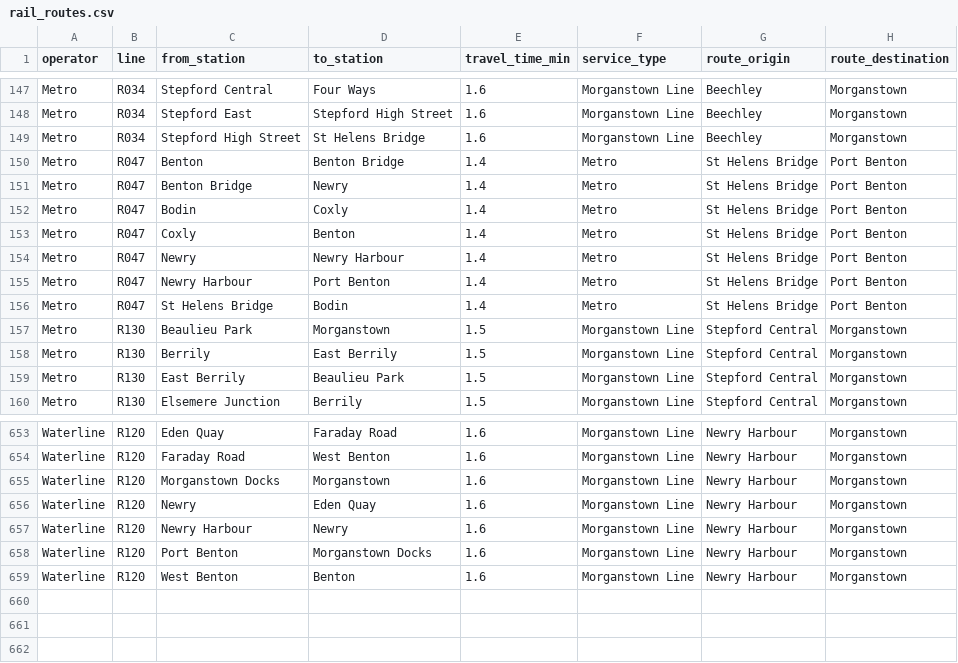
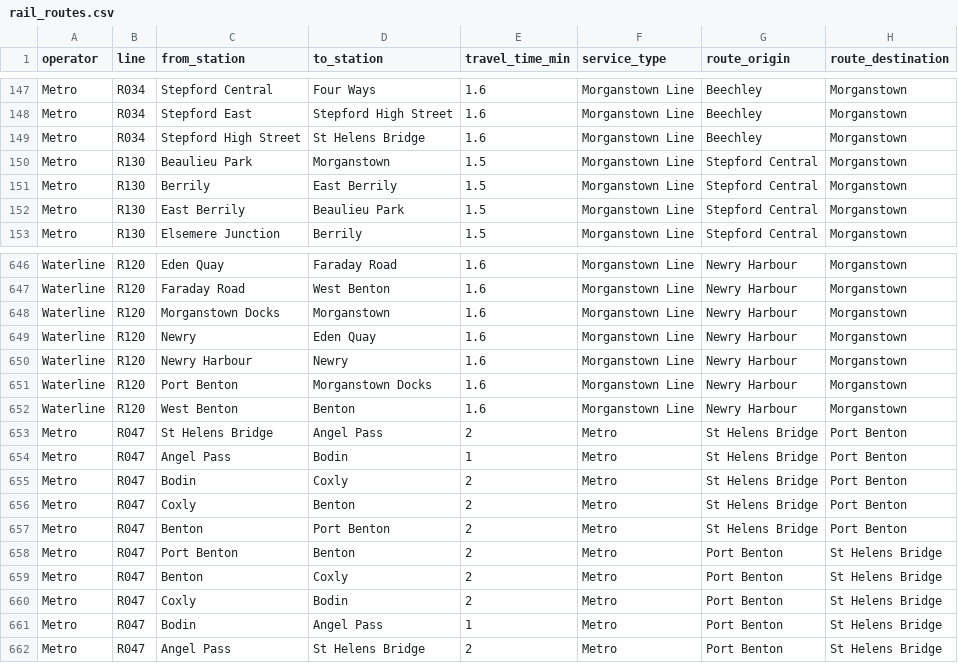
Before and after one commit to saw24033/edw, a CSV file: rail_routes.csv, drawn as a sheet; only a part is shown, gaps mark what is left out.

```diff
--- a/rail_routes.csv
+++ b/rail_routes.csv
@@ -149,9 +149,2 @@ Metro,R034,Stepford East,Stepford High Street,1.6,Morganstown Line,Beechley,Morg
 Metro,R034,Stepford High Street,St Helens Bridge,1.6,Morganstown Line,Beechley,Morganstown
-Metro,R047,Benton,Benton Bridge,1.4,Metro,St Helens Bridge,Port Benton
-Metro,R047,Benton Bridge,Newry,1.4,Metro,St Helens Bridge,Port Benton
-Metro,R047,Bodin,Coxly,1.4,Metro,St Helens Bridge,Port Benton
-Metro,R047,Coxly,Benton,1.4,Metro,St Helens Bridge,Port Benton
-Metro,R047,Newry,Newry Harbour,1.4,Metro,St Helens Bridge,Port Benton
-Metro,R047,Newry Harbour,Port Benton,1.4,Metro,St Helens Bridge,Port Benton
-Metro,R047,St Helens Bridge,Bodin,1.4,Metro,St Helens Bridge,Port Benton
 Metro,R130,Beaulieu Park,Morganstown,1.5,Morganstown Line,Stepford Central,Morganstown
@@ -659 +652,11 @@ Waterline,R120,Port Benton,Morganstown Docks,1.6,Morganstown Line,Newry Harbour,
 Waterline,R120,West Benton,Benton,1.6,Morganstown Line,Newry Harbour,Morganstown
+Metro,R047,St Helens Bridge,Angel Pass,2,Metro,St Helens Bridge,Port Benton
+Metro,R047,Angel Pass,Bodin,1,Metro,St Helens Bridge,Port Benton
+Metro,R047,Bodin,Coxly,2,Metro,St Helens Bridge,Port Benton
+Metro,R047,Coxly,Benton,2,Metro,St Helens Bridge,Port Benton
+Metro,R047,Benton,Port Benton,2,Metro,St Helens Bridge,Port Benton
+Metro,R047,Port Benton,Benton,2,Metro,Port Benton,St Helens Bridge
+Metro,R047,Benton,Coxly,2,Metro,Port Benton,St Helens Bridge
+Metro,R047,Coxly,Bodin,2,Metro,Port Benton,St Helens Bridge
+Metro,R047,Bodin,Angel Pass,1,Metro,Port Benton,St Helens Bridge
+Metro,R047,Angel Pass,St Helens Bridge,2,Metro,Port Benton,St Helens Bridge
```
Also changed, not shown: 1 other file.
